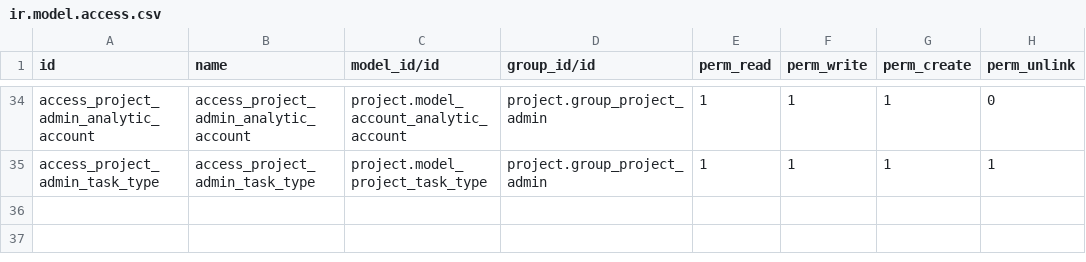
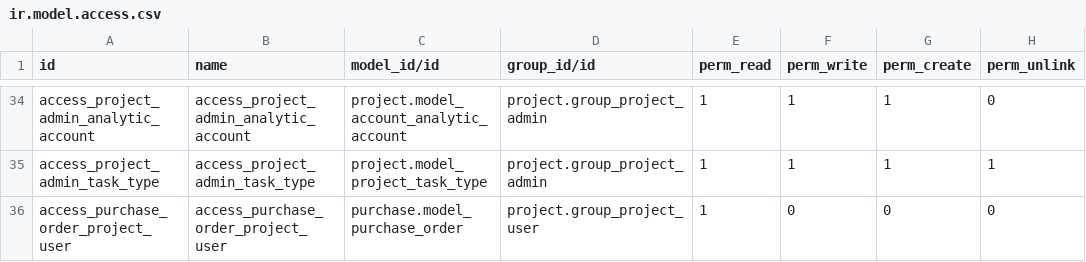
Before and after one commit to ecosoft-odoo/cmo_specific, a CSV file: cmo_project/security/ir.model.access.csv, drawn as a sheet; only a part is shown, gaps mark what is left out; the diff names each change by its address in the sheet, - before the commit and + after, or states it on an @@ line.

Commit message:
[ENH] cmo_project, project user to have access to PO

```diff
--- a/cmo_project/security/ir.model.access.csv
+++ b/cmo_project/security/ir.model.access.csv
+row 36: access_purchase_order_project_user | access_purchase_order_project_user | purchase.model_purchase_order | project.group_project_user | 1 | 0 | 0 | 0
```
Also changed, not shown: 2 other files.
